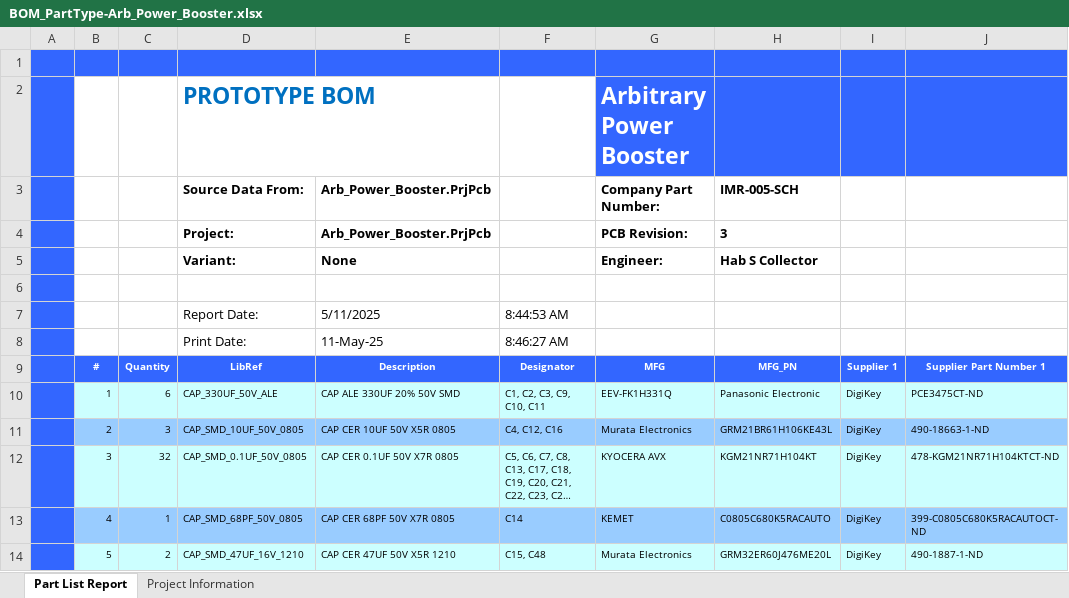
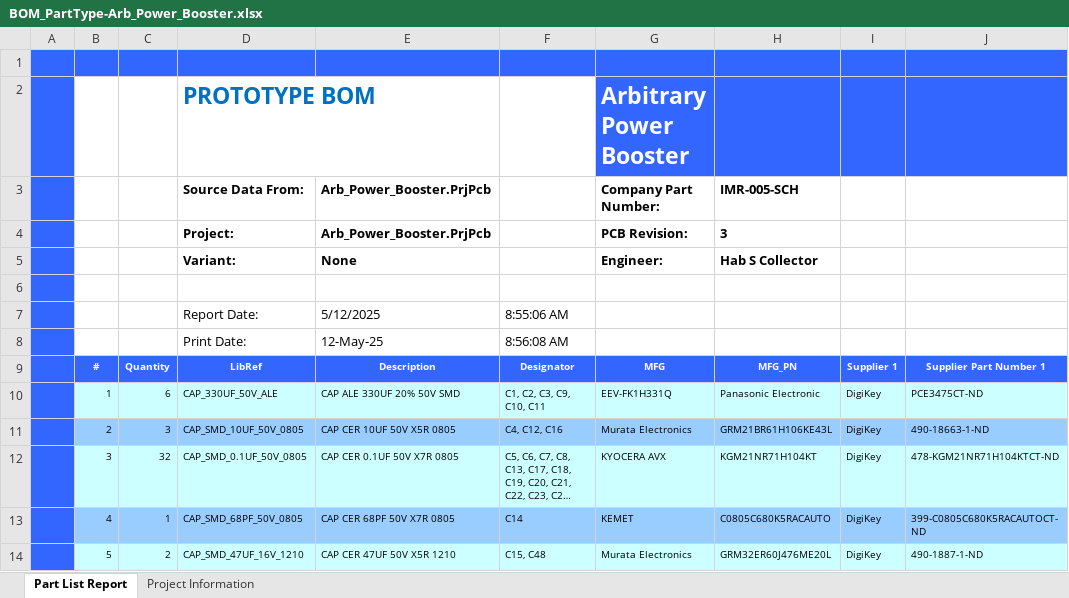
Before and after one commit to habworks/Arb_Power_Booster, an Excel workbook: Hardware/Arb_Power_Booster/Default Configuration/Outputs/BOM/BOM_PartType-Arb_Power_Booster.xlsx, sheet Part List Report, drawn as a sheet; only a part is shown; long unchanged cells end in …; values as stored, in another font and other column widths than the file's, no borders; charts and pictures not drawn; the diff names each change by its address in the sheet, - before the commit and + after, or states it on an @@ line.

```diff
--- a/Hardware/Arb_Power_Booster/Default Configuration/Outputs/BOM/BOM_PartType-Arb_Power_Booster.xlsx (sheet Part List Report)
+++ b/Hardware/Arb_Power_Booster/Default Configuration/Outputs/BOM/BOM_PartType-Arb_Power_Booster.xlsx (sheet Part List Report)
-E7: 5/11/2025
+E7: 5/12/2025
-F7: 8:44:53 AM
+F7: 8:55:06 AM
-E8: 11-May-25
+E8: 12-May-25
-F8: 8:46:27 AM
+F8: 8:56:08 AM
```
Also changed, not shown: sheet Project Information, 13 other files.
